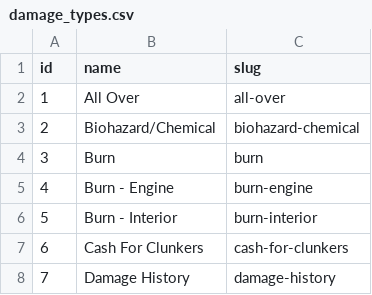
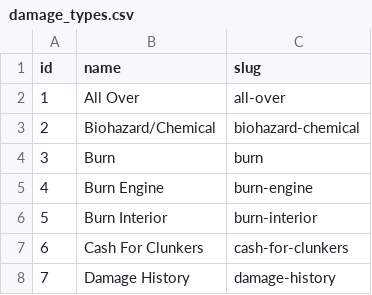
Before and after one commit to vinasLT/api_service, a CSV file: scripts/src/damage_types.csv, drawn as a sheet; only a part is shown.

Commit message:
add initial database models and CSV data for vehicle attributes

```diff
--- a/scripts/src/damage_types.csv
+++ b/scripts/src/damage_types.csv
@@ -4,4 +4,4 @@ id,name,slug
 3,Burn,burn
-4,Burn - Engine,burn-engine
-5,Burn - Interior,burn-interior
+4,Burn Engine,burn-engine
+5,Burn Interior,burn-interior
 6,Cash For Clunkers,cash-for-clunkers
```
Also changed, not shown: 1 other file.
